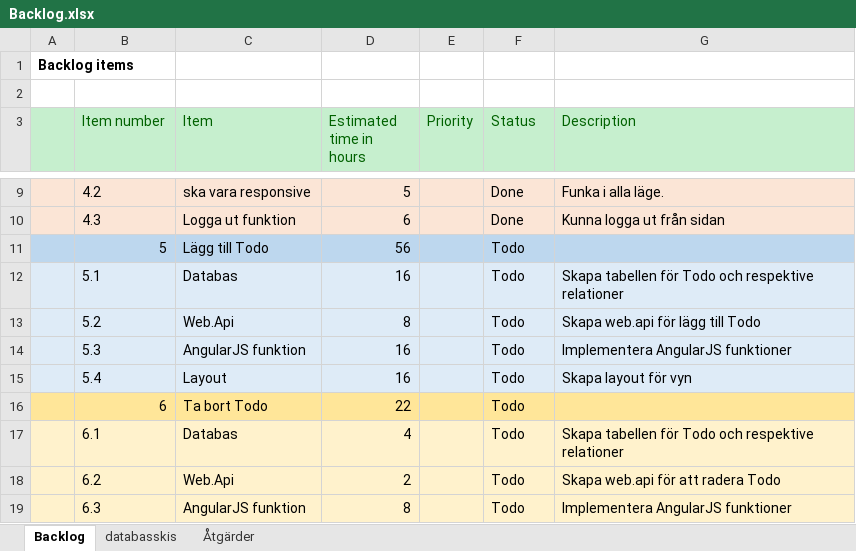
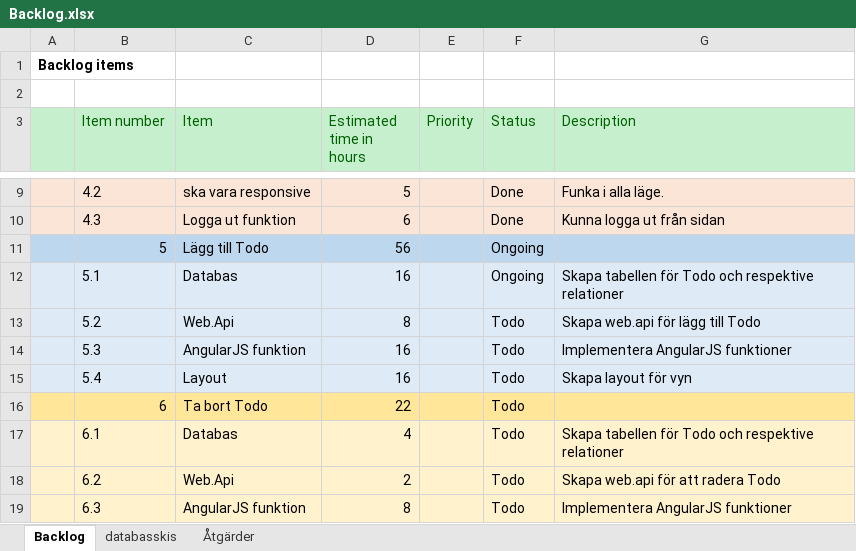
Before and after one commit to Joel-Persson/ProjectPetra, an Excel workbook: Backlog.xlsx, sheet Backlog, drawn as a sheet; only a part is shown, gaps mark what is left out; values as stored, in another font and other column widths than the file's, no borders; the diff names each change by its address in the sheet, - before the commit and + after, or states it on an @@ line.

```diff
--- a/Backlog.xlsx (sheet Backlog)
+++ b/Backlog.xlsx (sheet Backlog)
-F11:F12 (Status): Todo
+F11:F12 (Status): Ongoing
```
Also changed, not shown: 35 other files.
